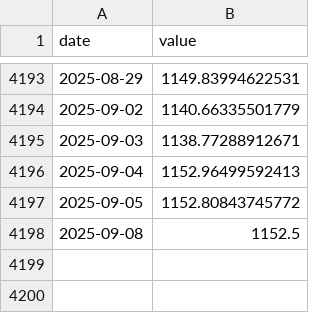
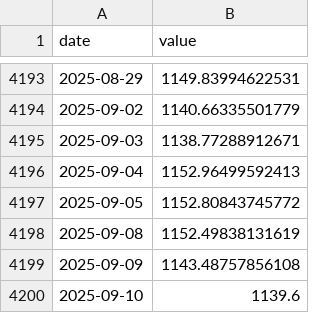
Before and after one commit to aleclearmind/investing, a CSV file: facts/indexes/s&p-small-cap-600-growth-index.csv, drawn as a sheet; only a part is shown, gaps mark what is left out.

```diff
--- a/facts/indexes/s&p-small-cap-600-growth-index.csv
+++ b/facts/indexes/s&p-small-cap-600-growth-index.csv
@@ -4197,2 +4197,4 @@ date,value
 2025-09-05,1152.80843745772
-2025-09-08,1152.5
+2025-09-08,1152.49838131619
+2025-09-09,1143.48757856108
+2025-09-10,1139.6
```
Also changed, not shown: facts/indexes/euro-stoxx-50-index.csv, facts/indexes/euro-stoxx-index-eur.csv, 44 other files.
